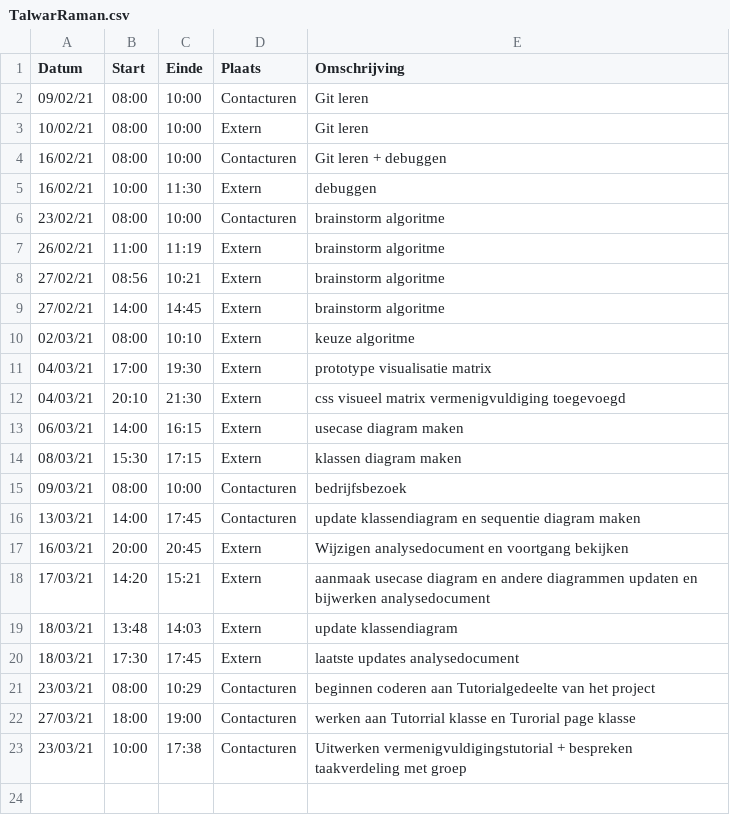
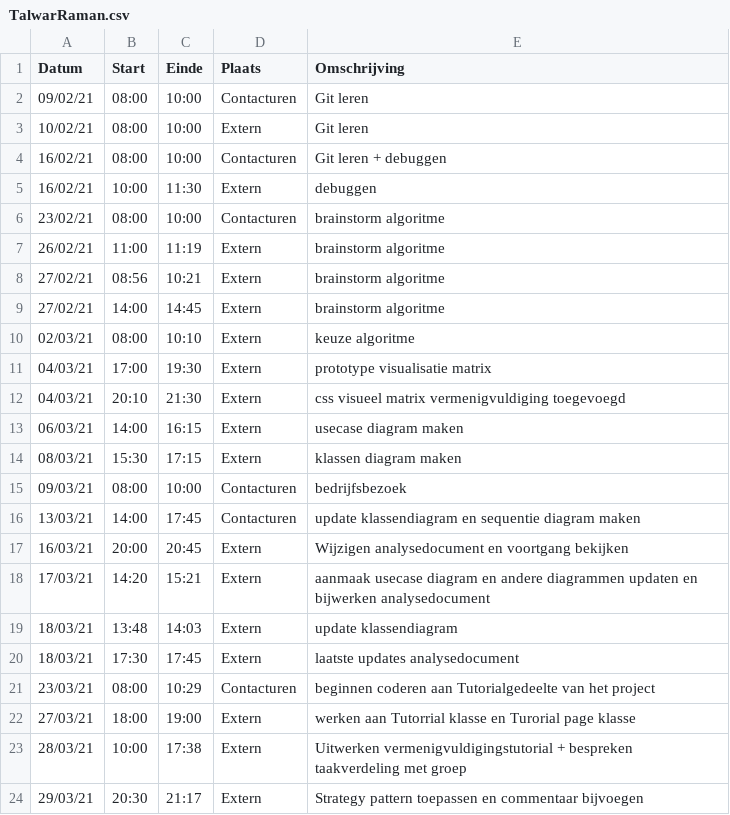
Before and after one commit to rtalwar2/WELCOME-TO-THE-MATRIX, a CSV file: logboeken/TalwarRaman.csv, drawn as a sheet.

Commit message:
Update TalwarRaman.csv

```diff
--- a/logboeken/TalwarRaman.csv
+++ b/logboeken/TalwarRaman.csv
@@ -21,3 +21,4 @@ Datum,Start,Einde,Plaats,Omschrijving
 23/03/21,08:00,10:29,Contacturen,beginnen coderen aan Tutorialgedeelte van het project
-27/03/21,18:00,19:00,Contacturen,werken aan Tutorrial klasse en Turorial page klasse
-23/03/21,10:00,17:38,Contacturen,Uitwerken vermenigvuldigingstutorial + bespreken taakverdeling met groep
+27/03/21,18:00,19:00,Extern,werken aan Tutorrial klasse en Turorial page klasse
+28/03/21,10:00,17:38,Extern,Uitwerken vermenigvuldigingstutorial + bespreken taakverdeling met groep
+29/03/21,20:30,21:17,Extern,Strategy pattern toepassen en commentaar bijvoegen
```
